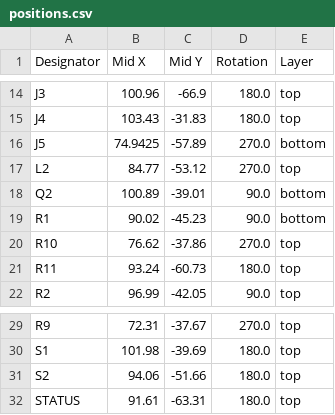
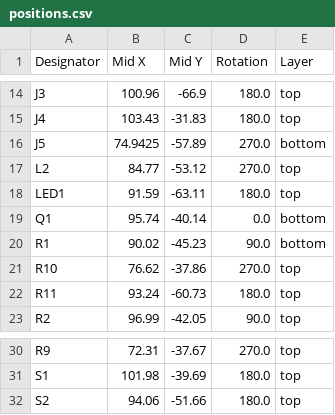
Before and after one commit to phateks/LedController_V2, a CSV file: production/positions.csv, drawn as a sheet; only a part is shown, gaps mark what is left out.

```diff
--- a/production/positions.csv
+++ b/production/positions.csv
@@ -17,3 +17,4 @@ J5,74.9425,-57.89,270.0,bottom
 L2,84.77,-53.12,270.0,top
-Q2,100.89,-39.01,90.0,bottom
+LED1,91.59,-63.11,180.0,top
+Q1,95.74,-40.14,0.0,bottom
 R1,90.02,-45.23,90.0,bottom
@@ -31,2 +32 @@ S1,101.98,-39.69,180.0,top
 S2,94.06,-51.66,180.0,top
-STATUS,91.61,-63.31,180.0,top
```
Also changed, not shown: production/bom.csv, production/designators.csv, 17 other files.
